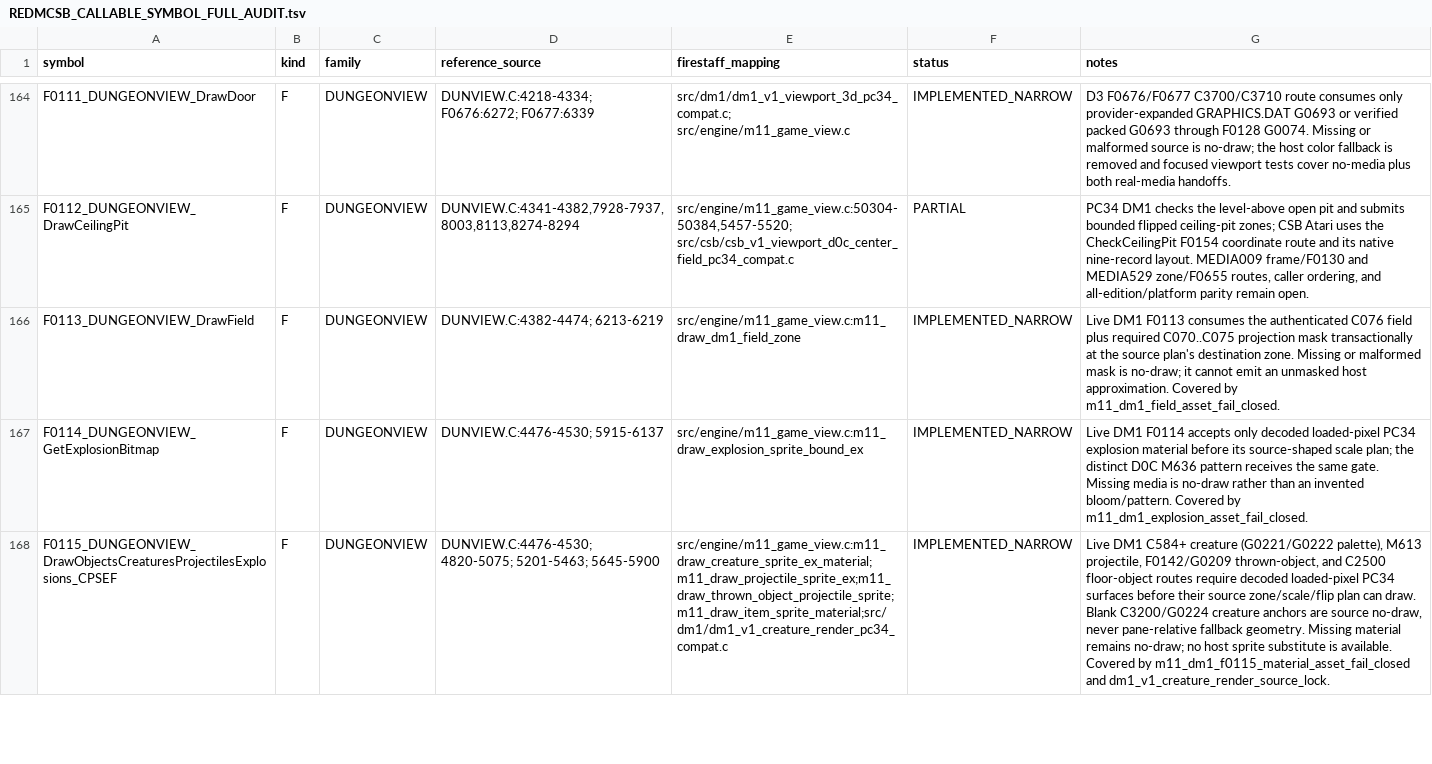
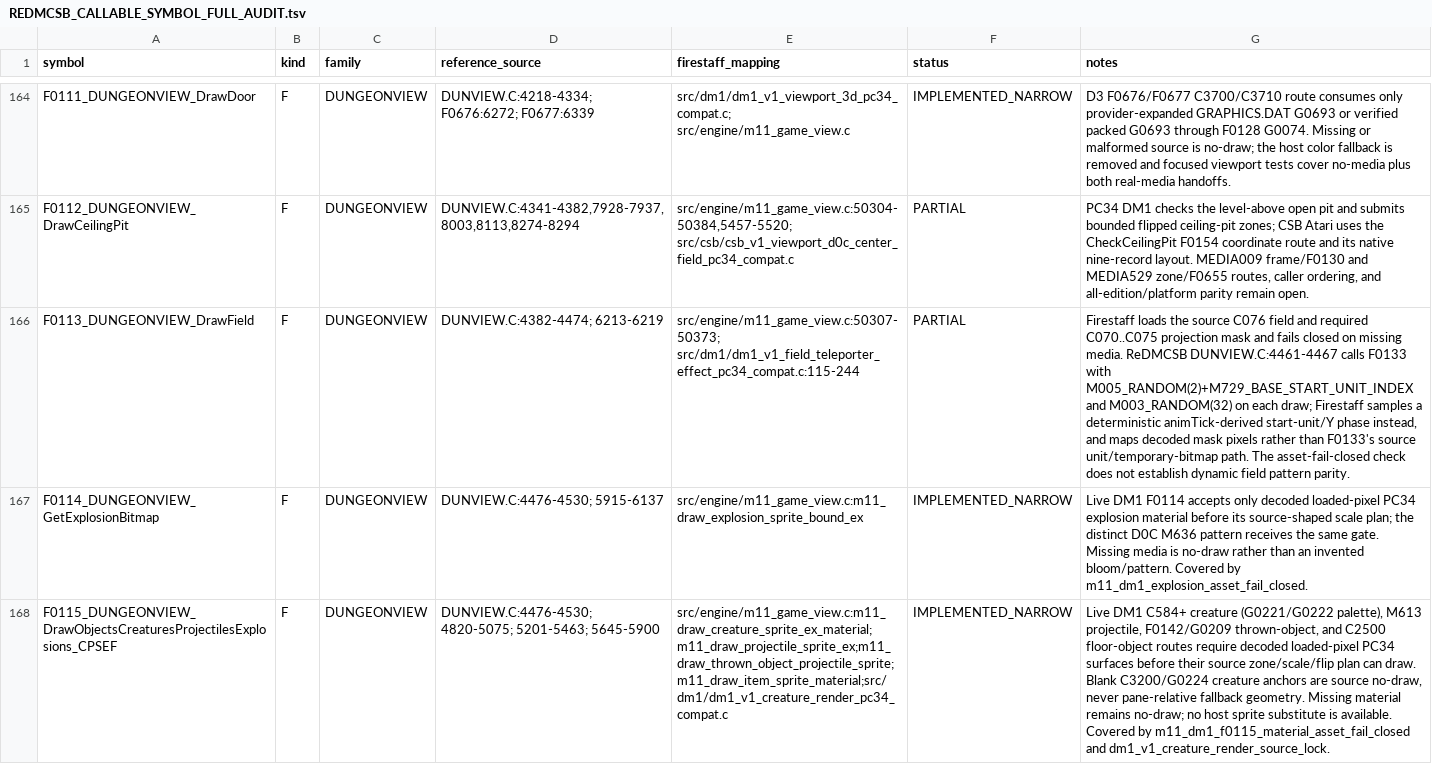
Before and after one commit to yeager/firestaff, a TSV file: docs/reference/audits/REDMCSB_CALLABLE_SYMBOL_FULL_AUDIT.tsv, drawn as a sheet; only a part is shown, gaps mark what is left out; the diff names each change by its address in the sheet, - before the commit and + after, or states it on an @@ line.

Commit message:
Mark DM1 field rendering parity partial

```diff
--- a/docs/reference/audits/REDMCSB_CALLABLE_SYMBOL_FULL_AUDIT.tsv
+++ b/docs/reference/audits/REDMCSB_CALLABLE_SYMBOL_FULL_AUDIT.tsv
-E166 (firestaff_mapping): src/engine/m11_game_view.c:m11_draw_dm1_field_zone
+E166 (firestaff_mapping): src/engine/m11_game_view.c:50307-50373; src/dm1/dm1_v1_field_teleporter_effect_pc34_compat.c:115-244
-F166 (status): IMPLEMENTED_NARROW
+F166 (status): PARTIAL
-G166 (notes): Live DM1 F0113 consumes the authenticated C076 field plus required C070..C075 projection mask transactionally at the source plan's destination zone. Missing or malformed mask is no-draw; it cannot emit an unmasked host approximation. Covered by m11_dm1_field_asset_fail_closed.
+G166 (notes): Firestaff loads the source C076 field and required C070..C075 projection mask and fails closed on missing media. ReDMCSB DUNVIEW.C:4461-4467 calls F0133 with M005_RANDOM(2)+M729_BASE_START_UNIT_INDEX and M003_RANDOM(32) on each draw; Firestaff samples a deterministic animTick-derived start-unit/Y phase instead, and maps decoded mask pixels rather than F0133's source unit/temporary-bitmap path. The asset-fail-closed check does not establish dynamic field pattern parity.
```
Also changed, not shown: 2 other files.
